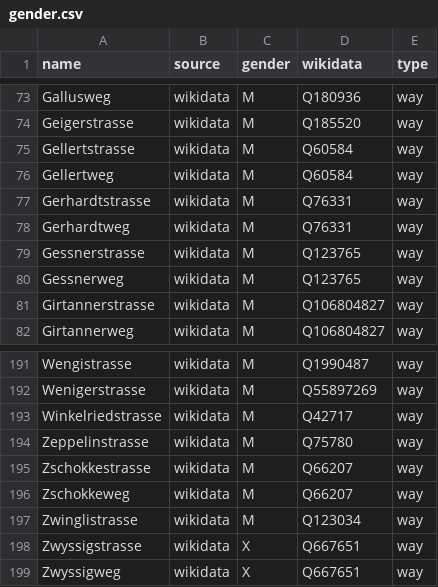
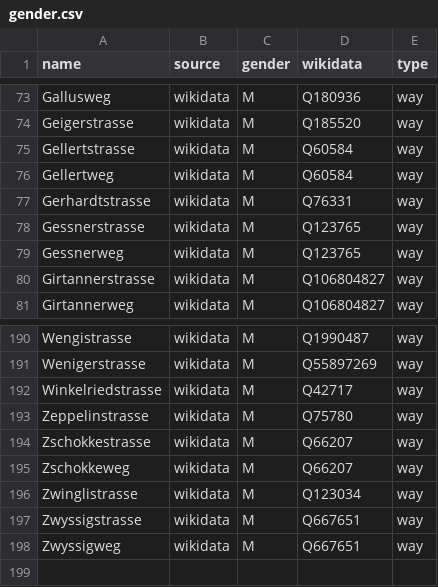
Before and after one commit to EqualStreetNames/equalstreetnames-stgallen, a CSV file: data/gender.csv, drawn as a sheet; only a part is shown, gaps mark what is left out.

```diff
--- a/data/gender.csv
+++ b/data/gender.csv
@@ -77,3 +77,2 @@ Gellertweg,wikidata,M,Q60584,way
 Gerhardtstrasse,wikidata,M,Q76331,way
-Gerhardtweg,wikidata,M,Q76331,way
 Gessnerstrasse,wikidata,M,Q123765,way
@@ -197,3 +196,3 @@ Zschokkeweg,wikidata,M,Q66207,way
 Zwinglistrasse,wikidata,M,Q123034,way
-Zwyssigstrasse,wikidata,X,Q667651,way
-Zwyssigweg,wikidata,X,Q667651,way
+Zwyssigstrasse,wikidata,M,Q667651,way
+Zwyssigweg,wikidata,M,Q667651,way
```
Also changed, not shown: data/other.csv, 3 other files.
